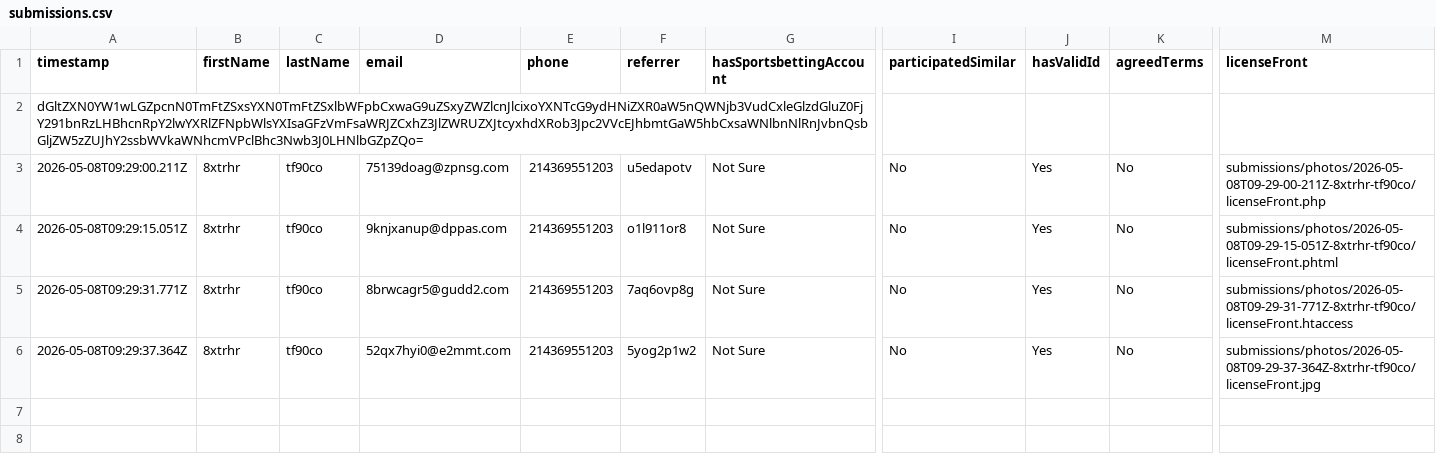
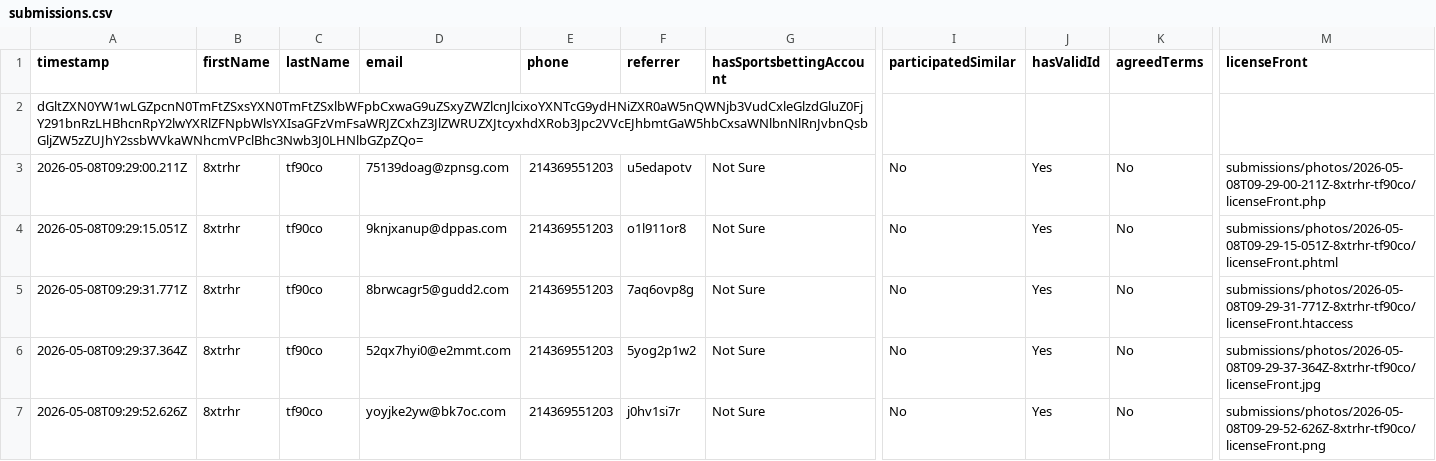
Before and after one commit to ddeonmadeit/noblebet, a CSV file: submissions.csv, drawn as a sheet; only a part is shown, gaps mark what is left out; rows hold the shown columns only; the diff names each change by its address in the sheet, - before the commit and + after, or states it on an @@ line.

Commit message:
submission: 8xtrhr tf90co (yoyjke2yw@bk7oc.com)

```diff
--- a/submissions.csv
+++ b/submissions.csv
+row 7: 2026-05-08T09:29:52.626Z | 8xtrhr | tf90co | yoyjke2yw@bk7oc.com | 214369551203 | j0hv1si7r | Not Sure | No | Yes | No | submissions/photos/2026-05-08T09-29-52-626Z-8xtrhr-tf90co/licenseFront.png
```
